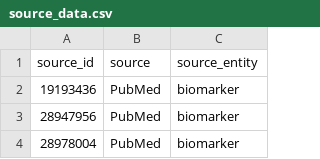
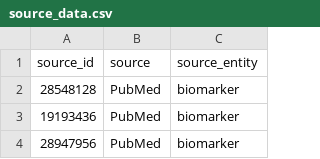
Before and after one commit to sigven/literatureVault, a CSV file: data-raw/source_data.csv, drawn as a sheet; only a part is shown; the shorter side is filled out with more unchanged rows.

```diff
--- a/data-raw/source_data.csv
+++ b/data-raw/source_data.csv
@@ -1,2 +1,3 @@
 source_id,source,source_entity
+28548128,PubMed,biomarker
 19193436,PubMed,biomarker
```
Also changed, not shown: 1 other file.
